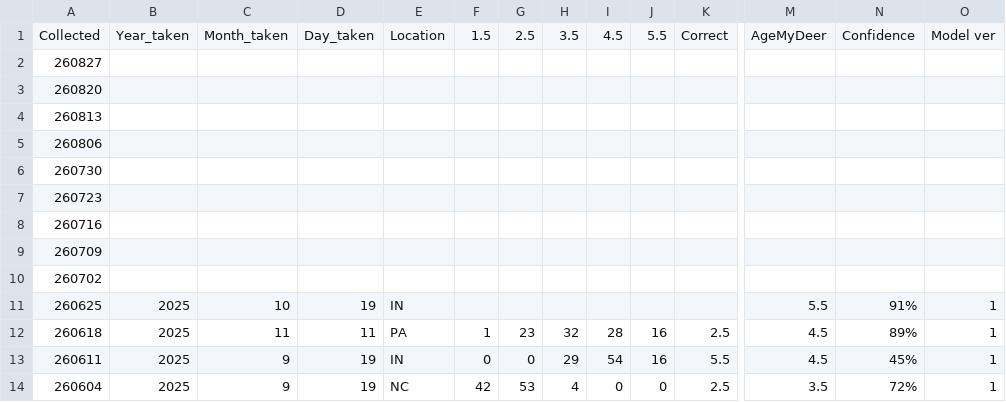
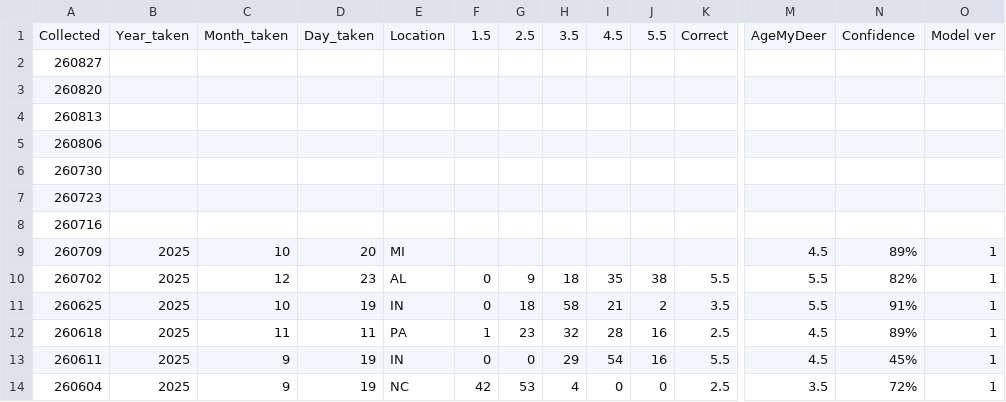
Before and after one commit to ajpung/buck, a CSV file: trail cam/image_metadata.csv, drawn as a sheet; only a part is shown, gaps mark what is left out; the diff covers the shown part only; the diff names each change by its address in the sheet, - before the commit and + after, or states it on an @@ line.

```diff
--- a/trail cam/image_metadata.csv
+++ b/trail cam/image_metadata.csv
-B9:B10: (empty)
+B9:B10: 2025
-C9: (empty)
+C9: 10
-D9: (empty)
+D9: 20
-E9: (empty)
+E9: MI
-M9: (empty)
+M9: 4.5
-N9: (empty)
+N9: 89%
-O9:O10: (empty)
+O9:O10: 1
-C10: (empty)
+C10: 12
-D10: (empty)
+D10: 23
-E10: (empty)
+E10: AL
-F10:F11: (empty)
+F10:F11: 0
-G10: (empty)
+G10: 9
-H10: (empty)
+H10: 18
-I10: (empty)
+I10: 35
-J10: (empty)
+J10: 38
-K10: (empty)
+K10: 5.5
-M10: (empty)
+M10: 5.5
-N10: (empty)
+N10: 82%
-G11: (empty)
+G11: 18
-H11: (empty)
+H11: 58
-I11: (empty)
+I11: 21
-J11: (empty)
+J11: 2
-K11: (empty)
+K11: 3.5
```
Also changed, not shown: 2 edited cells elsewhere in this file.
